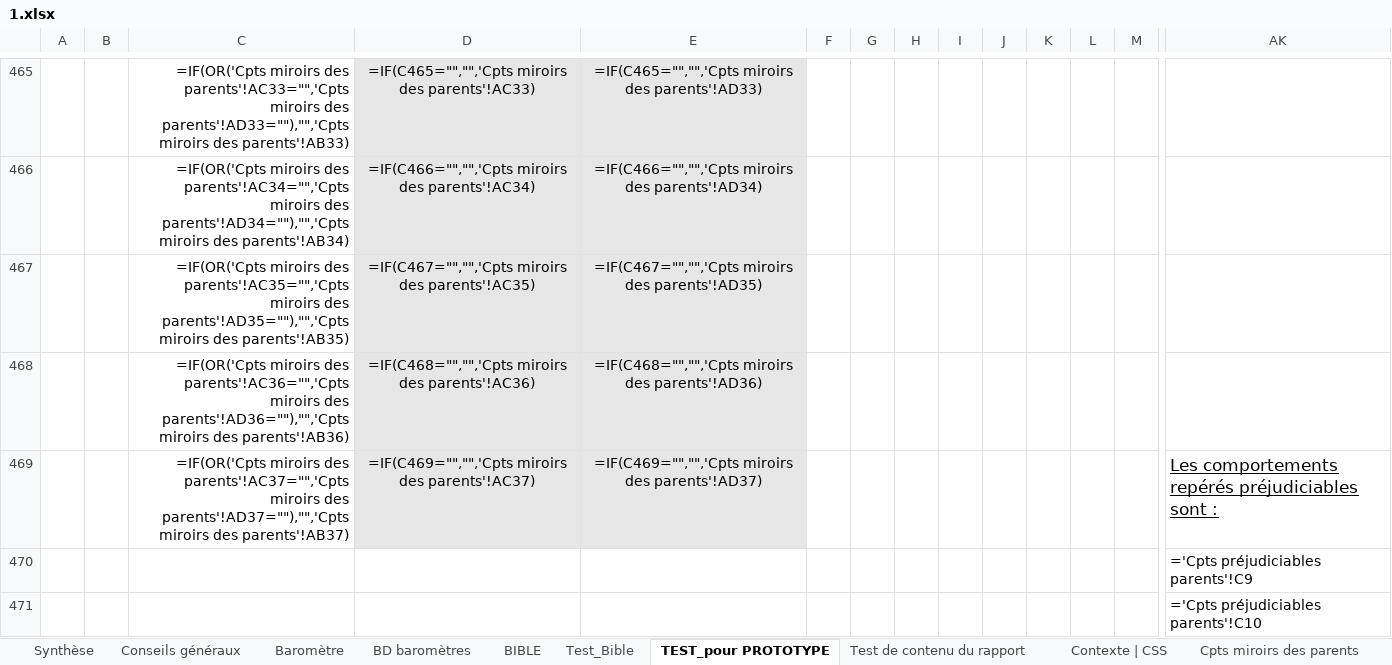
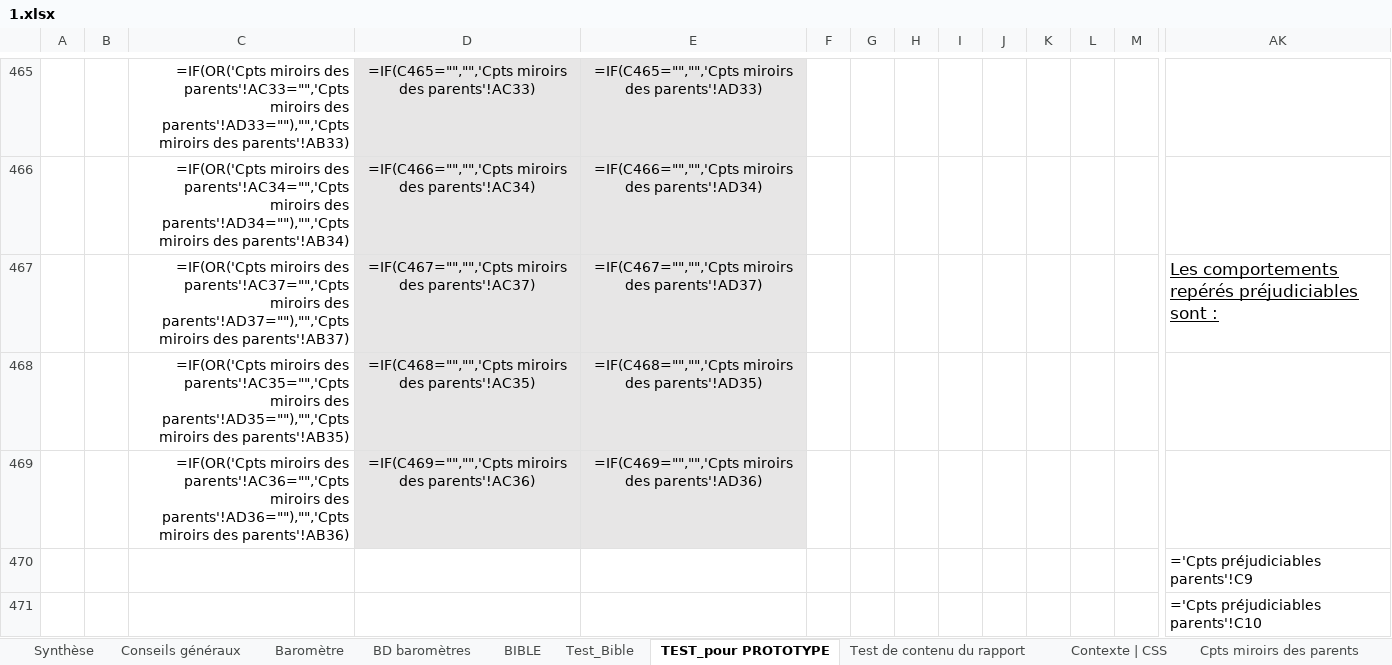
Before and after one commit to je-bert/e-barometre, an Excel workbook: flask-app/master_results/1.xlsx, sheet TEST_pour PROTOTYPE, drawn as a sheet; only a part is shown, gaps mark what is left out; values as stored, in another font and other column widths than the file's, no borders; formulas without a stored value are shown as written; removed rows and columns are numbered as before the commit, all else as after; rows hold the shown columns only; the diff names each change by its address in the sheet, - before the commit and + after, or states it on an @@ line.

```diff
--- a/flask-app/master_results/1.xlsx (sheet TEST_pour PROTOTYPE)
+++ b/flask-app/master_results/1.xlsx (sheet TEST_pour PROTOTYPE)
+row 467:  |  | =IF(OR('Cpts miroirs des parents'!AC37="",'Cpts miroirs des parents'!AD37=""),"",'Cpts miroirs des parents'!AB37) | =IF(C467="","",'Cpts miroirs des parents'!AC37) | =IF(C467="","",'Cpts miroirs des parents'!AD37) |  |  |  |  |  |  |  |  | Les comportements repérés préjudiciables sont :
-D468: =IF(C467="","",'Cpts miroirs des…
+D468: =IF(C468="","",'Cpts miroirs des…
-E468: =IF(C467="","",'Cpts miroirs des…
+E468: =IF(C468="","",'Cpts miroirs des…
-D469: =IF(C468="","",'Cpts miroirs des…
+D469: =IF(C469="","",'Cpts miroirs des…
-E469: =IF(C468="","",'Cpts miroirs des…
+E469: =IF(C469="","",'Cpts miroirs des…
-row 469:  |  | =IF(OR('Cpts miroirs des parents'!AC37="",'Cpts miroirs des parents'!AD37=""),"",'Cpts miroirs des parents'!AB37) | =IF(C469="","",'Cpts miroirs des parents'!AC37) | =IF(C469="","",'Cpts miroirs des parents'!AD37) |  |  |  |  |  |  |  |  | Les comportements repérés préjudiciables sont :
```
Also changed, not shown: flask-app/Master_TEST_Barometre_230523_8h00_3.xlsx, 1 other file.
